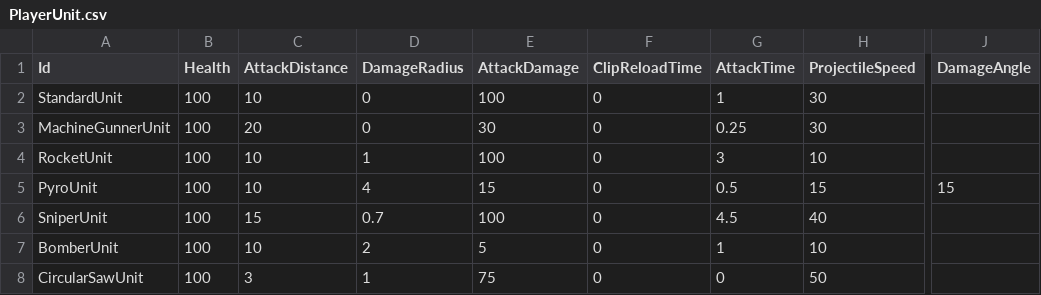
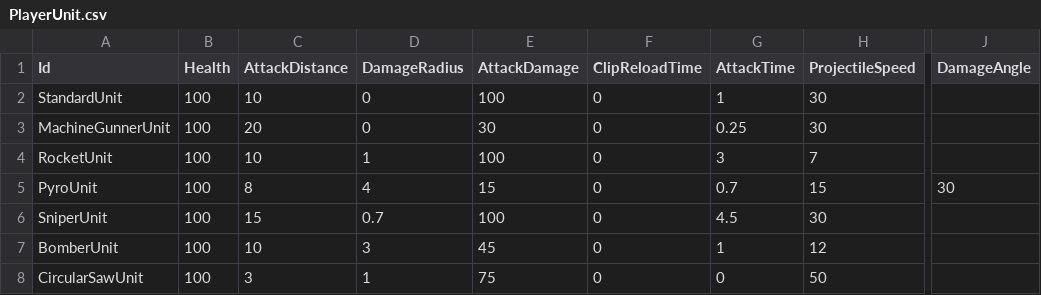
Before and after one commit to KonstantKuz/SuperpowerSquad, a CSV file: Assets/Resources/Configs/PlayerUnit.csv, drawn as a sheet; only a part is shown, gaps mark what is left out; the diff names each change by its address in the sheet, - before the commit and + after, or states it on an @@ line.

```diff
--- a/Assets/Resources/Configs/PlayerUnit.csv
+++ b/Assets/Resources/Configs/PlayerUnit.csv
-H4 (ProjectileSpeed): 10
+H4 (ProjectileSpeed): 7
-C5 (AttackDistance): 10
+C5 (AttackDistance): 8
-G5 (AttackTime): 0.5
+G5 (AttackTime): 0.7
-J5 (DamageAngle): 15
+J5 (DamageAngle): 30
-H6 (ProjectileSpeed): 40
+H6 (ProjectileSpeed): 30
-D7 (DamageRadius): 2
+D7 (DamageRadius): 3
-E7 (AttackDamage): 5
+E7 (AttackDamage): 45
-H7 (ProjectileSpeed): 10
+H7 (ProjectileSpeed): 12
```
Also changed, not shown: Assets/Resources/Configs/Modifiers.csv, Assets/Resources/Configs/Upgrades.csv, 4 other files.
